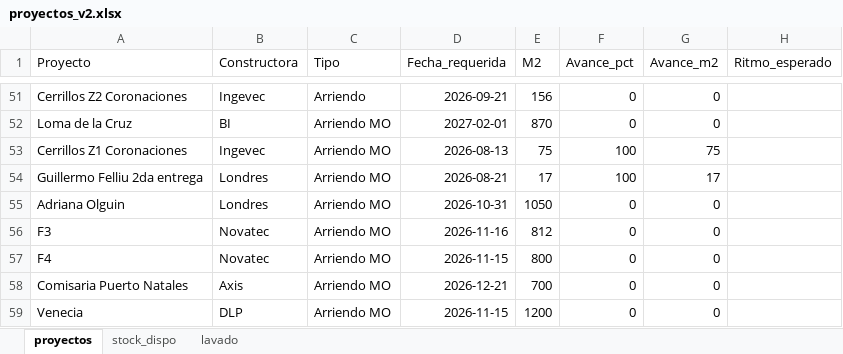
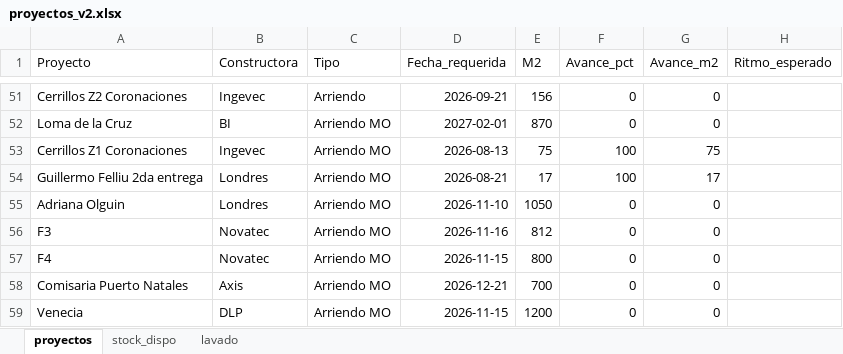
Before and after one commit to c-izquierdo/Produccion, an Excel workbook: proyectos_v2.xlsx, sheet proyectos, drawn as a sheet; only a part is shown, gaps mark what is left out; values as stored, in another font and other column widths than the file's, no borders; the diff names each change by its address in the sheet, - before the commit and + after, or states it on an @@ line.

Commit message:
Actualización de datos desde Streamlit

```diff
--- a/proyectos_v2.xlsx (sheet proyectos)
+++ b/proyectos_v2.xlsx (sheet proyectos)
-D55 (Fecha_requerida): 2026-10-31
+D55 (Fecha_requerida): 2026-11-10
```
